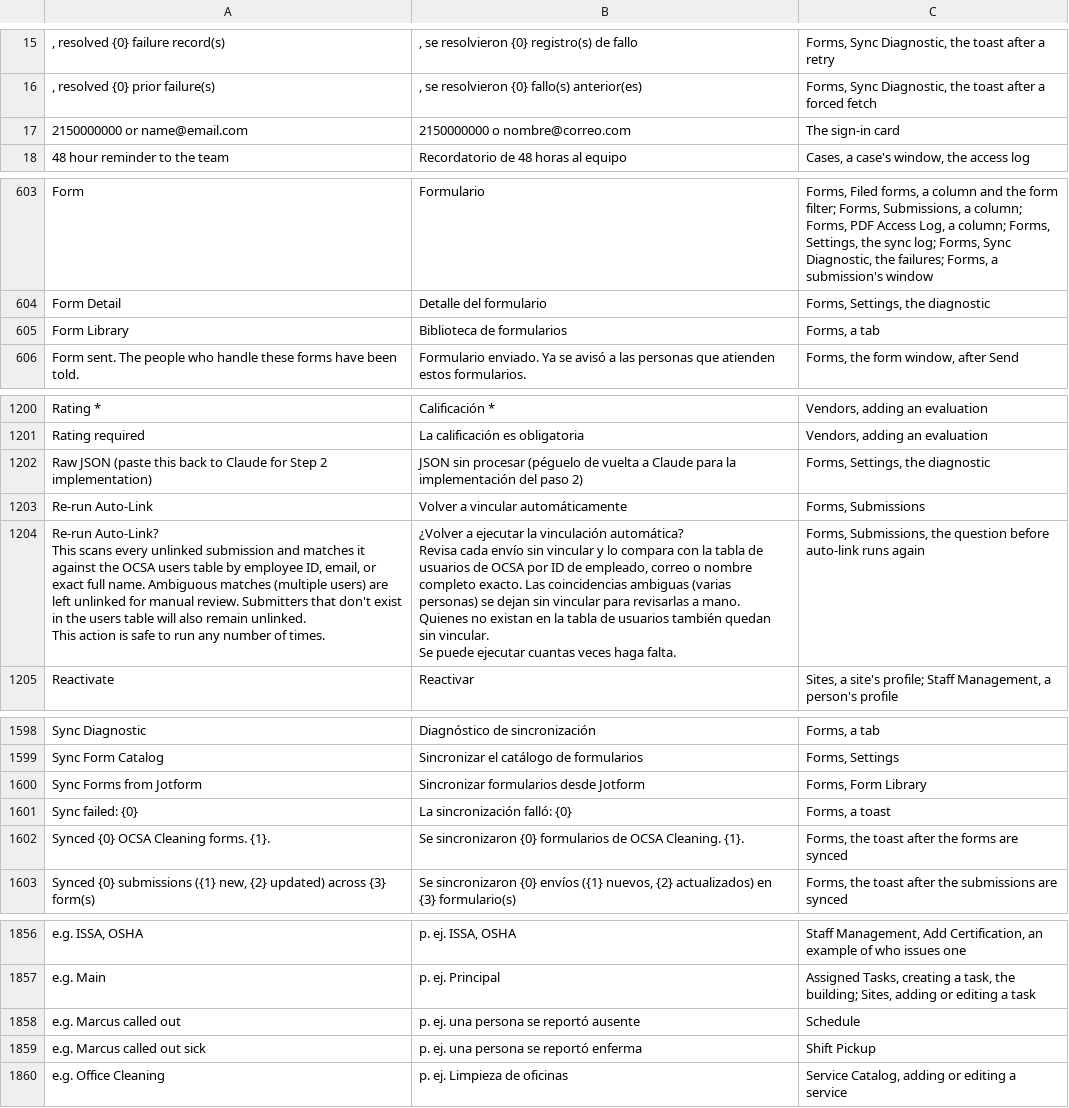
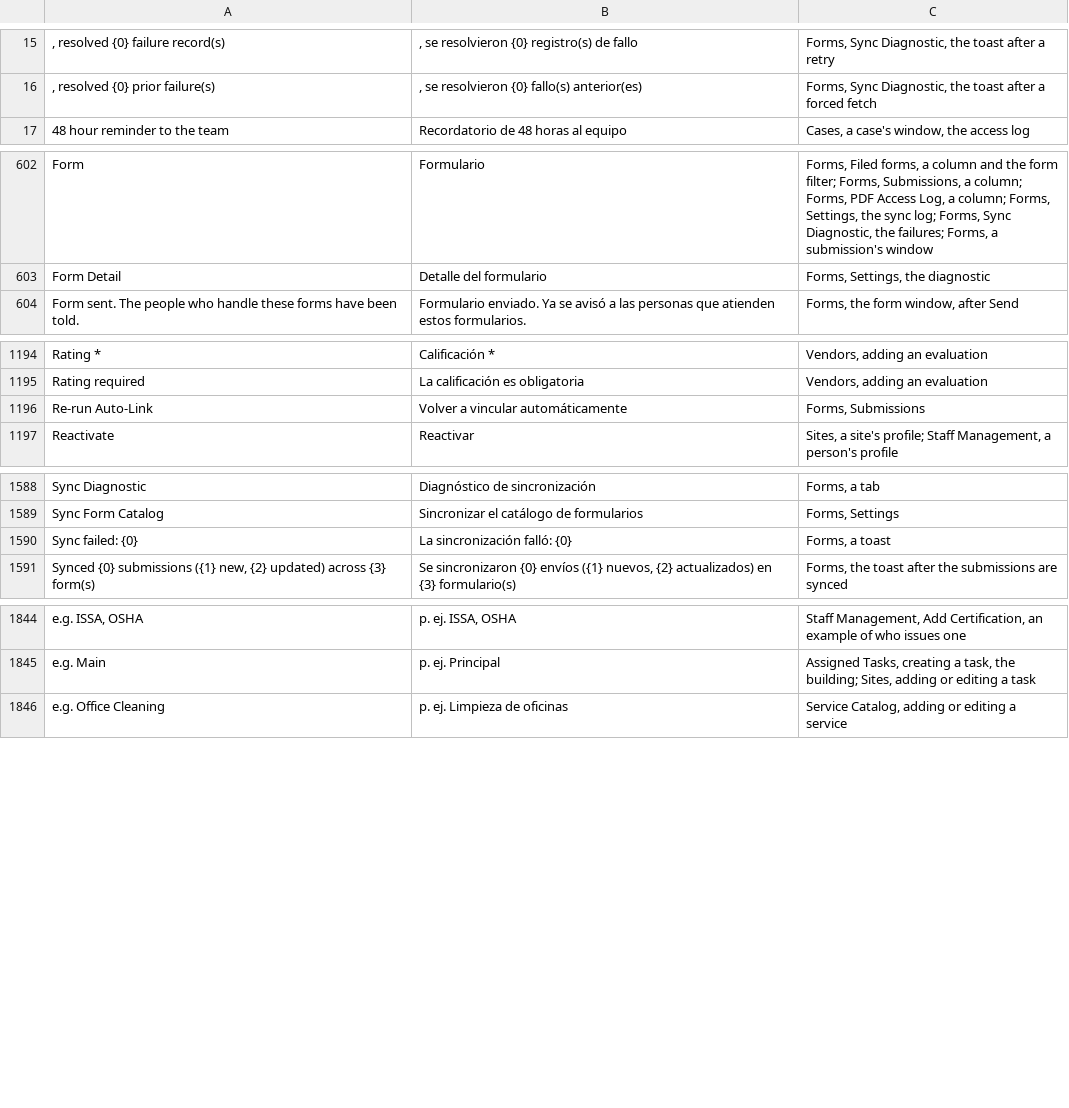
Before and after one commit to isouadda/ocsa-admin-dashboard, a CSV file: translation/dashboard_words.csv, drawn as a sheet; only a part is shown, gaps mark what is left out; removed rows and columns are numbered as before the commit, all else as after; ↵ is a line break in a cell; the diff covers the shown part only; the diff names each change by its address in the sheet, - before the commit and + after, or states it on an @@ line.

```diff
--- a/translation/dashboard_words.csv
+++ b/translation/dashboard_words.csv
-row 17: 2150000000 or name@email.com | 2150000000 o nombre@correo.com | The sign-in card
-row 605: Form Library | Biblioteca de formularios | Forms, a tab
-row 1202: Raw JSON (paste this back to Claude for Step 2 implementation) | JSON sin procesar (péguelo de vuelta a Claude para la implementación del paso 2) | Forms, Settings, the diagnostic
-row 1204: Re-run Auto-Link? ↵ This scans every unlinked submission and matches it against the OCSA users table by employee ID, email, or exact full name. Ambiguous matches (multiple users) are left unlinked for manual review. Submitters that don't exist in the users table will also remain unlinked. ↵ This action is safe to run any number of times. | ¿Volver a ejecutar la vinculación automática? ↵ Revisa cada envío sin vincular y lo compara con la tabla de usuarios de OCSA por ID de empleado, correo o nombre completo exacto. Las coincidencias ambiguas (varias personas) se dejan sin vincular para revisarlas a mano. Quienes no existan en la tabla de usuarios también quedan sin vincular. ↵ Se puede ejecutar cuantas veces haga falta. | Forms, Submissions, the question before auto-link runs again
-row 1600: Sync Forms from Jotform | Sincronizar formularios desde Jotform | Forms, Form Library
-row 1602: Synced {0} OCSA Cleaning forms. {1}. | Se sincronizaron {0} formularios de OCSA Cleaning. {1}. | Forms, the toast after the forms are synced
-row 1858: e.g. Marcus called out | p. ej. una persona se reportó ausente | Schedule
-row 1859: e.g. Marcus called out sick | p. ej. una persona se reportó enferma | Shift Pickup
```
Also changed, not shown: 28 added rows and 6 removed rows elsewhere in this file, 4 other files.
